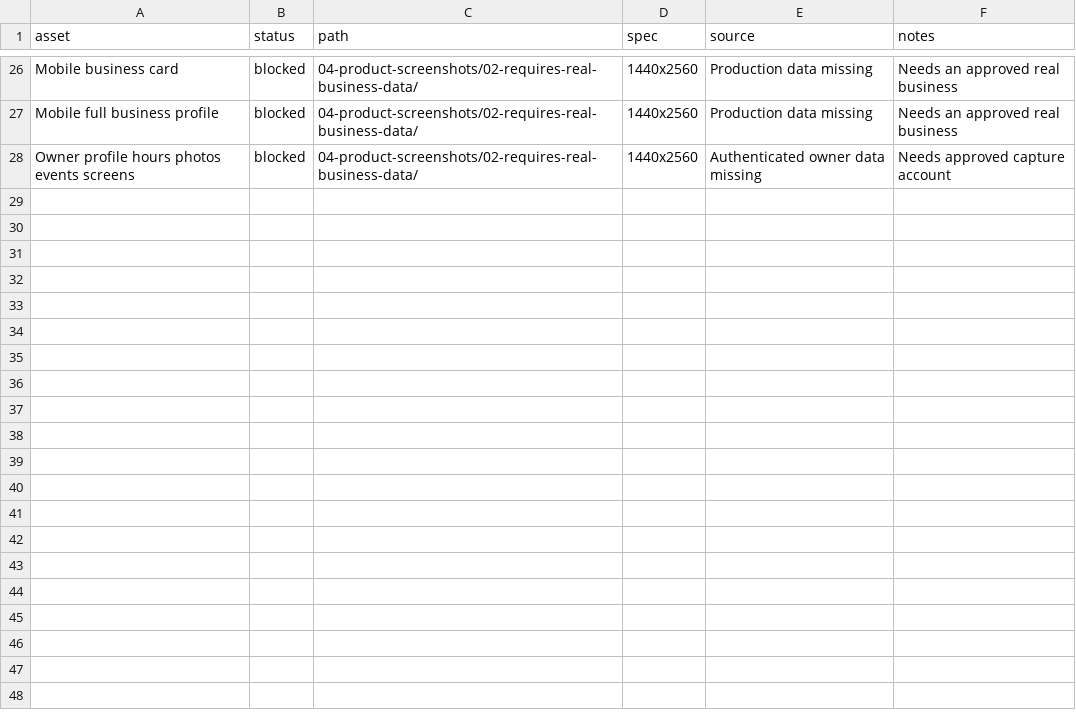
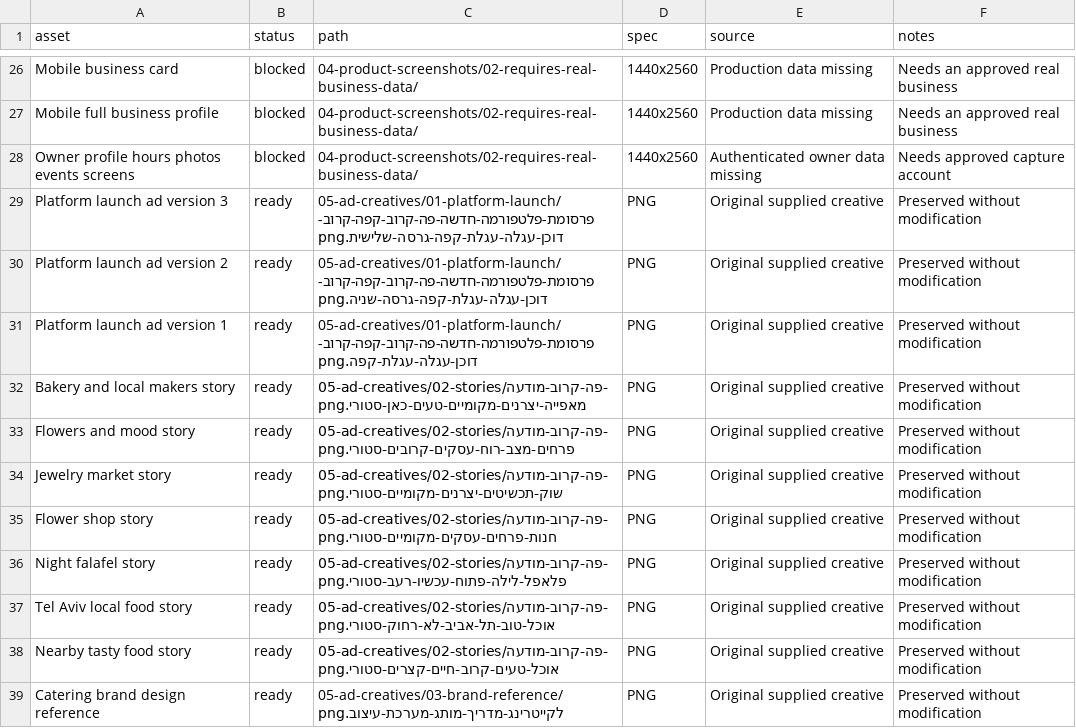
Before and after one commit to DanielLankry/po-finder, a CSV file: marketing-assets/2026-08-05-brand-kit/asset-manifest.csv, drawn as a sheet; only a part is shown, gaps mark what is left out; the diff names each change by its address in the sheet, - before the commit and + after, or states it on an @@ line.

Commit message:
feat(marketing): add ad creative library

```diff
--- a/marketing-assets/2026-08-05-brand-kit/asset-manifest.csv
+++ b/marketing-assets/2026-08-05-brand-kit/asset-manifest.csv
+row 29: Platform launch ad version 3 | ready | 05-ad-creatives/01-platform-launch/פרסומת-פלטפורמה-חדשה-פה-קרוב-קפה-קרוב-דוכן-עגלה-עגלת-קפה-גרסה-שלישית.png | PNG | Original supplied creative | Preserved without modification
+row 30: Platform launch ad version 2 | ready | 05-ad-creatives/01-platform-launch/פרסומת-פלטפורמה-חדשה-פה-קרוב-קפה-קרוב-דוכן-עגלה-עגלת-קפה-גרסה-שניה.png | PNG | Original supplied creative | Preserved without modification
+row 31: Platform launch ad version 1 | ready | 05-ad-creatives/01-platform-launch/פרסומת-פלטפורמה-חדשה-פה-קרוב-קפה-קרוב-דוכן-עגלה-עגלת-קפה.png | PNG | Original supplied creative | Preserved without modification
+row 32: Bakery and local makers story | ready | 05-ad-creatives/02-stories/פה-קרוב-מודעה-מאפייה-יצרנים-מקומיים-טעים-כאן-סטורי.png | PNG | Original supplied creative | Preserved without modification
+row 33: Flowers and mood story | ready | 05-ad-creatives/02-stories/פה-קרוב-מודעה-פרחים-מצב-רוח-עסקים-קרובים-סטורי.png | PNG | Original supplied creative | Preserved without modification
+row 34: Jewelry market story | ready | 05-ad-creatives/02-stories/פה-קרוב-מודעה-שוק-תכשיטים-יצרנים-מקומיים-סטורי.png | PNG | Original supplied creative | Preserved without modification
+row 35: Flower shop story | ready | 05-ad-creatives/02-stories/פה-קרוב-מודעה-חנות-פרחים-עסקים-מקומיים-סטורי.png | PNG | Original supplied creative | Preserved without modification
+row 36: Night falafel story | ready | 05-ad-creatives/02-stories/פה-קרוב-מודעה-פלאפל-לילה-פתוח-עכשיו-רעב-סטורי.png | PNG | Original supplied creative | Preserved without modification
+row 37: Tel Aviv local food story | ready | 05-ad-creatives/02-stories/פה-קרוב-מודעה-אוכל-טוב-תל-אביב-לא-רחוק-סטורי.png | PNG | Original supplied creative | Preserved without modification
+row 38: Nearby tasty food story | ready | 05-ad-creatives/02-stories/פה-קרוב-מודעה-אוכל-טעים-קרוב-חיים-קצרים-סטורי.png | PNG | Original supplied creative | Preserved without modification
+row 39: Catering brand design reference | ready | 05-ad-creatives/03-brand-reference/לקייטרינג-מדריך-מותג-מערכת-עיצוב.png | PNG | Original supplied creative | Preserved without modification
```
Also changed, not shown: 13 other files.
